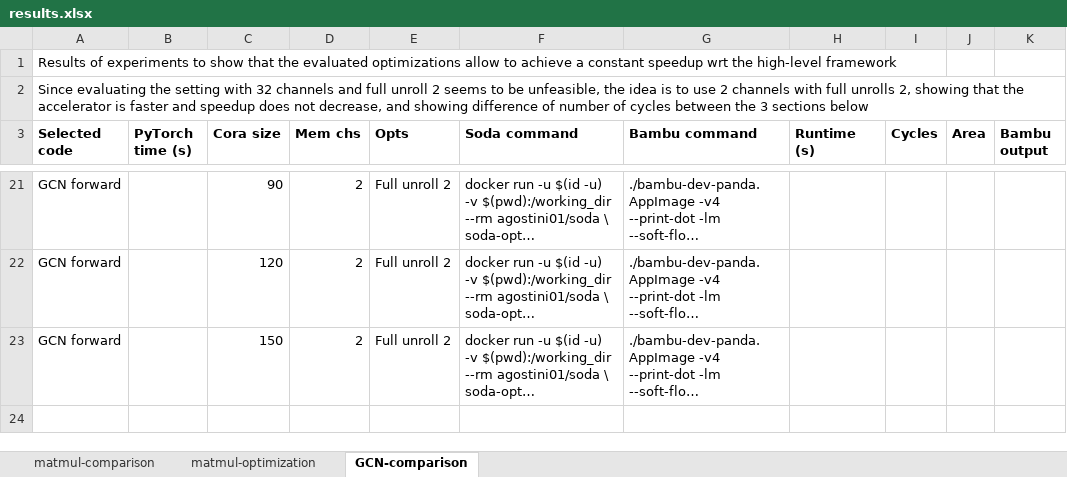
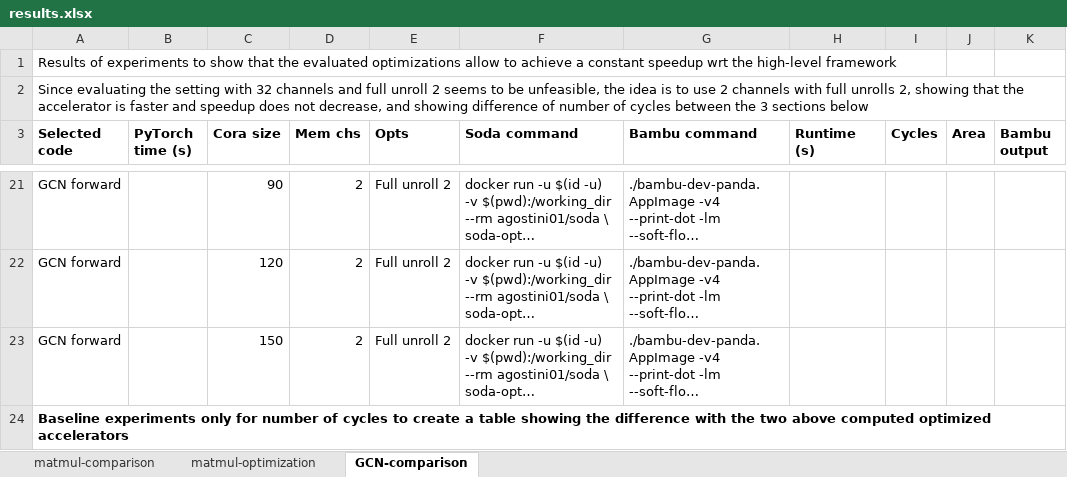
Before and after one commit to dmsgnn/master-thesis, an Excel workbook: results.xlsx, sheet GCN-comparison, drawn as a sheet; only a part is shown, gaps mark what is left out; long unchanged cells end in …; values as stored, in another font and other column widths than the file's, no borders; the diff covers the shown part only; the diff names each change by its address in the sheet, - before the commit and + after, or states it on an @@ line.

```diff
--- a/results.xlsx (sheet GCN-comparison)
+++ b/results.xlsx (sheet GCN-comparison)
-A24 (Selected code): (empty)
+A24 (Selected code): Baseline experiments only for number of cycles to create a table showing the difference with the two above computed optimized accelerators
```
Also changed, not shown: 14 added rows and 5 edited cells elsewhere in this sheet, sheet matmul-optimization, sheet matmul-comparison, 3 other files.
